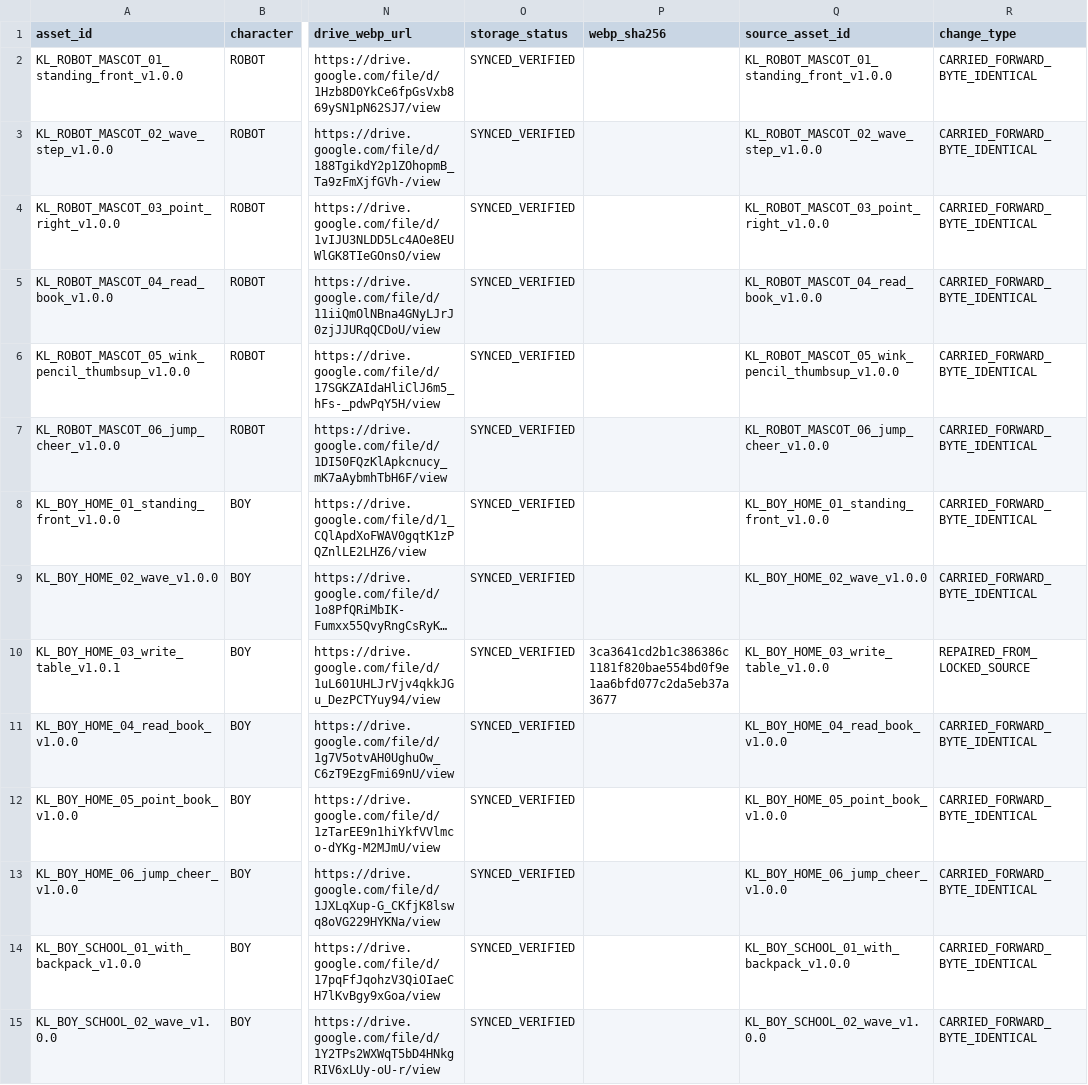
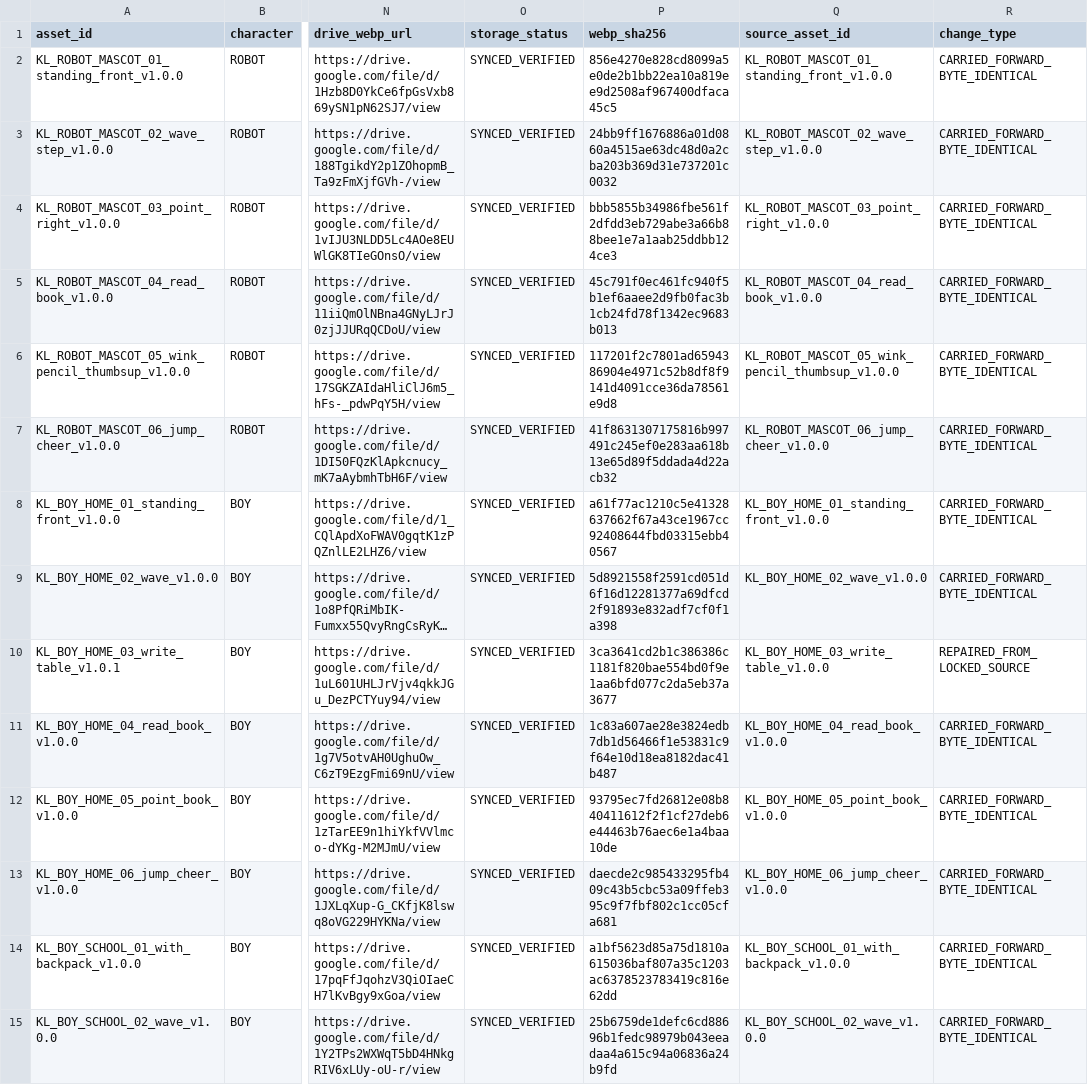
Before and after one commit to Nguyennth19/lop_2, a CSV file: assets/RELEASE_INDEX_V1_0_1.csv, drawn as a sheet; only a part is shown, gaps mark what is left out; long unchanged cells end in …; the diff covers the shown part only; the diff names each change by its address in the sheet, - before the commit and + after, or states it on an @@ line.

Commit message:
manifest: include all inherited WebP SHA-256 checksums

```diff
--- a/assets/RELEASE_INDEX_V1_0_1.csv
+++ b/assets/RELEASE_INDEX_V1_0_1.csv
-P2 (webp_sha256): (empty)
+P2 (webp_sha256): 856e4270e828cd8099a5e0de2b1bb22ea10a819ee9d2508af967400dfaca45c5
-P3 (webp_sha256): (empty)
+P3 (webp_sha256): 24bb9ff1676886a01d0860a4515ae63dc48d0a2cba203b369d31e737201c0032
-P4 (webp_sha256): (empty)
+P4 (webp_sha256): bbb5855b34986fbe561f2dfdd3eb729abe3a66b88bee1e7a1aab25ddbb124ce3
-P5 (webp_sha256): (empty)
+P5 (webp_sha256): 45c791f0ec461fc940f5b1ef6aaee2d9fb0fac3b1cb24fd78f1342ec9683b013
-P6 (webp_sha256): (empty)
+P6 (webp_sha256): 117201f2c7801ad6594386904e4971c52b8df8f9141d4091cce36da78561e9d8
-P7 (webp_sha256): (empty)
+P7 (webp_sha256): 41f8631307175816b997491c245ef0e283aa618b13e65d89f5ddada4d22acb32
-P8 (webp_sha256): (empty)
+P8 (webp_sha256): a61f77ac1210c5e41328637662f67a43ce1967cc92408644fbd03315ebb40567
-P9 (webp_sha256): (empty)
+P9 (webp_sha256): 5d8921558f2591cd051d6f16d12281377a69dfcd2f91893e832adf7cf0f1a398
-P11 (webp_sha256): (empty)
+P11 (webp_sha256): 1c83a607ae28e3824edb7db1d56466f1e53831c9f64e10d18ea8182dac41b487
-P12 (webp_sha256): (empty)
+P12 (webp_sha256): 93795ec7fd26812e08b840411612f2f1cf27deb6e44463b76aec6e1a4baa10de
-P13 (webp_sha256): (empty)
+P13 (webp_sha256): daecde2c985433295fb409c43b5cbc53a09ffeb395c9f7fbf802c1cc05cfa681
-P14 (webp_sha256): (empty)
+P14 (webp_sha256): a1bf5623d85a75d1810a615036baf807a35c1203ac6378523783419c816e62dd
-P15 (webp_sha256): (empty)
+P15 (webp_sha256): 25b6759de1defc6cd88696b1fedc98979b043eeadaa4a615c94a06836a24b9fd
```
Also changed, not shown: 11 edited cells elsewhere in this file.
